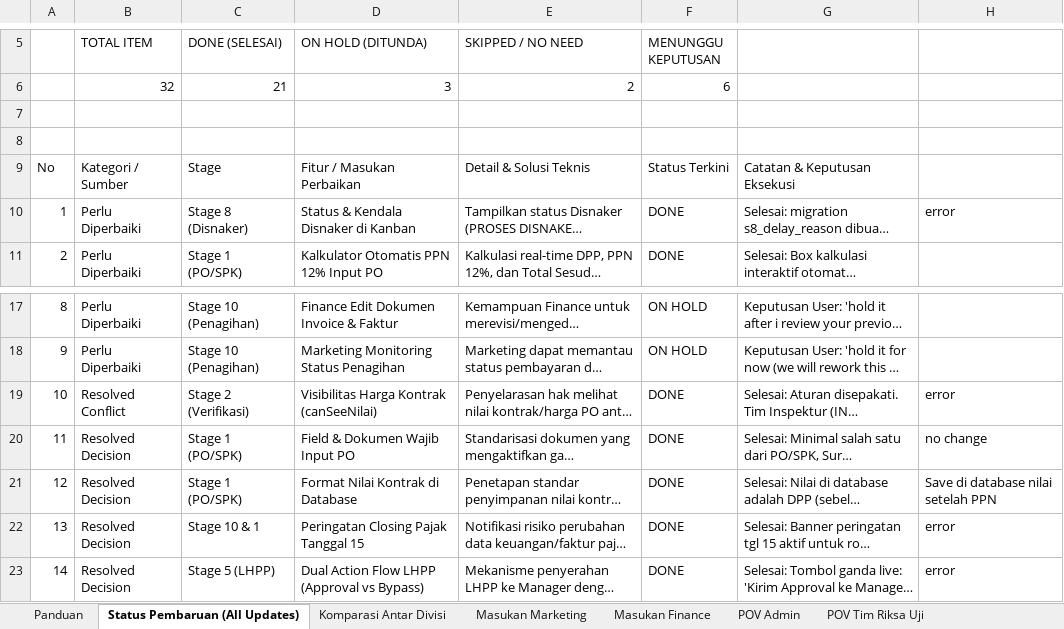
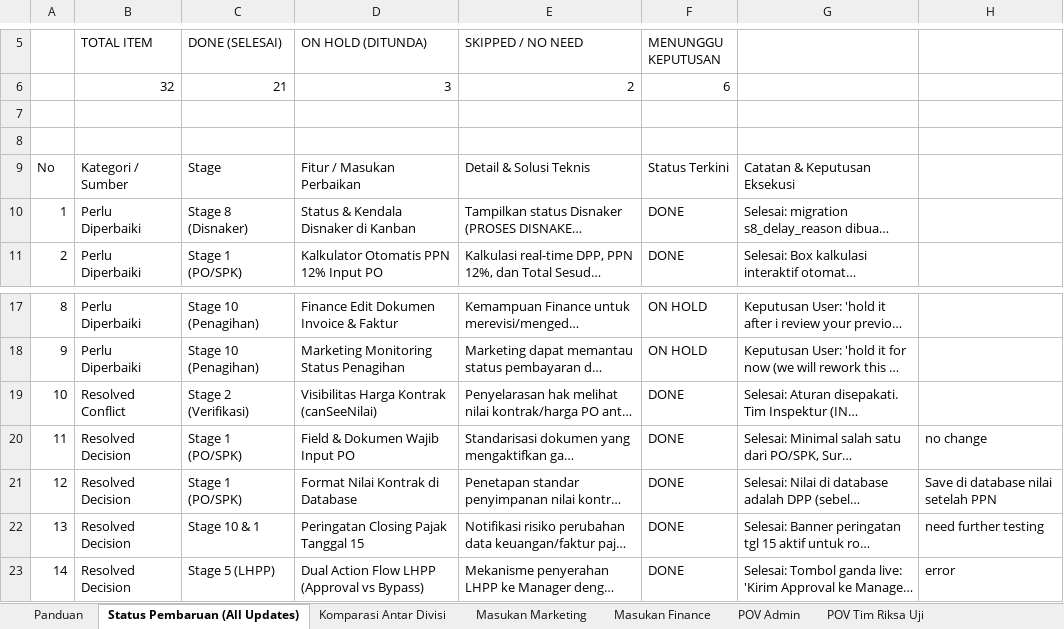
Before and after one commit to nantaa/demo-dnp, an Excel workbook: Rekap_Masukan_Perbaikan_DNP_Monitor (1) (5).xlsx, sheet Status Pembaruan (All Updates), drawn as a sheet; only a part is shown, gaps mark what is left out; long unchanged cells end in …; values as stored, in another font and other column widths than the file's, no cell formats; the diff names each change by its address in the sheet, - before the commit and + after, or states it on an @@ line.

```diff
--- a/Rekap_Masukan_Perbaikan_DNP_Monitor (1) (5).xlsx (sheet Status Pembaruan (All Updates))
+++ b/Rekap_Masukan_Perbaikan_DNP_Monitor (1) (5).xlsx (sheet Status Pembaruan (All Updates))
-H10: error
+H10: (empty)
-H19: error
+H19: (empty)
-H22: error
+H22: need further testing
```
Also changed, not shown: cell formats, 17 other files.
